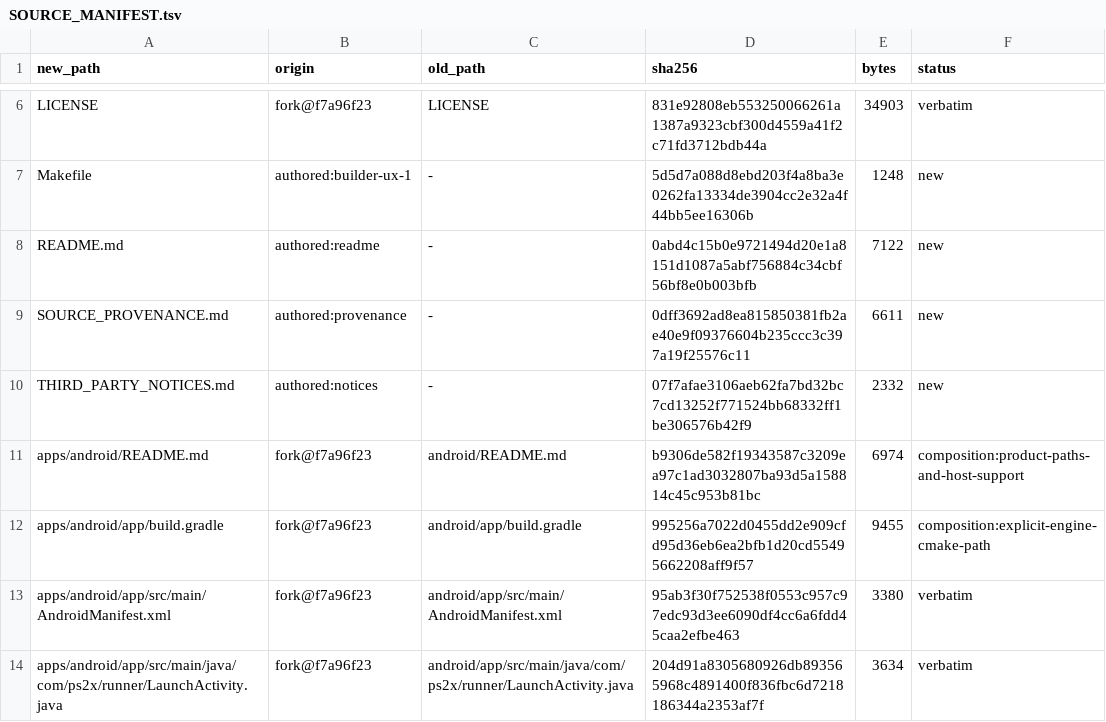
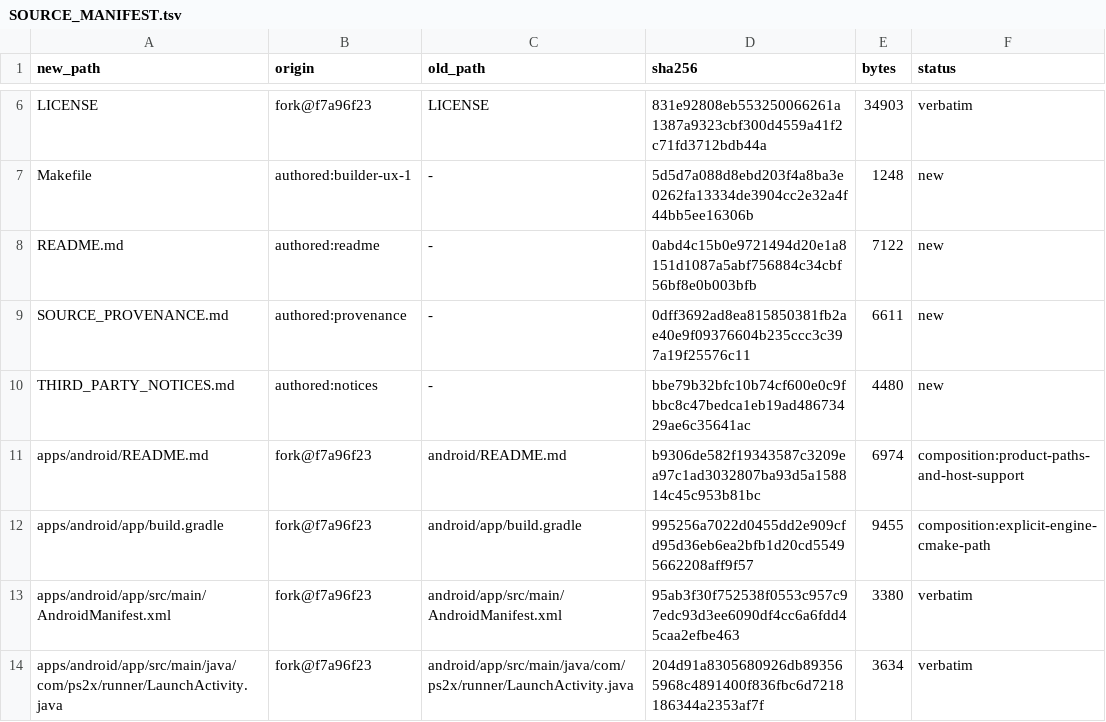
Before and after one commit to brad-richardson/ssx3-120, a TSV file: SOURCE_MANIFEST.tsv, drawn as a sheet; only a part is shown, gaps mark what is left out.

Commit message:
[public-fix-1] Full third-party notices per Brad 10-17 approval
Brad approved the SoundTouch static link, community Turnip binary, RE
function map/hook publication and the GPL-3.0 framing on condition each
component's license is noted. THIRD_PARTY_NOTICES.md now lists every
component with license + source: PS2Recomp GPL-3.0, armsx2/PCSX2-derived
GE1 GPL-3.0+, SoundTouch LGPL-2.1 (relink path: full source build in
this repo, libps2x_soundtouch.a compiled from vendored source),
rcheevos MIT, raylib 5.5 zlib, Neuropol CC0, Turnip/Mesa MIT (binary +
notices origins, unattested), plus xxHash/gauss/studio-font, Gradle/AGP/
SDK/NDK, plutovg/plutosvg, Python numpy/Pillow, Temurin JDK, SDL2 iOS.
No APK about/licenses asset exists (no assets/ dir, no About screen),
so the shipping records stay this file + each bundle's notices/.

Orchestrated-By: Muse Code

```diff
--- a/SOURCE_MANIFEST.tsv
+++ b/SOURCE_MANIFEST.tsv
@@ -9,3 +9,3 @@ README.md	authored:readme	-	0abd4c15b0e9721494d20e1a8151d1087a5abf756884c34cbf56
 SOURCE_PROVENANCE.md	authored:provenance	-	0dff3692ad8ea815850381fb2ae40e9f09376604b235ccc3c397a19f25576c11	6611	new
-THIRD_PARTY_NOTICES.md	authored:notices	-	07f7afae3106aeb62fa7bd32bc7cd13252f771524bb68332ff1be306576b42f9	2332	new
+THIRD_PARTY_NOTICES.md	authored:notices	-	bbe79b32bfc10b74cf600e0c9fbbc8c47bedca1eb19ad48673429ae6c35641ac	4480	new
 apps/android/README.md	fork@f7a96f23	android/README.md	b9306de582f19343587c3209ea97c1ad3032807ba93d5a158814c45c953b81bc	6974	composition:product-paths-and-host-support
```
Also changed, not shown: 1 other file.
